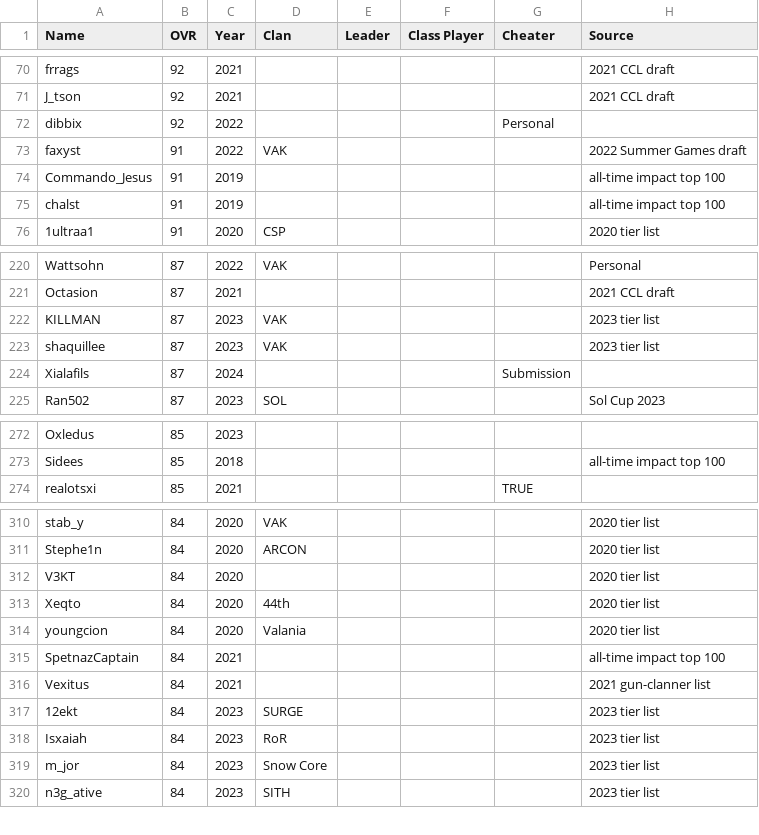
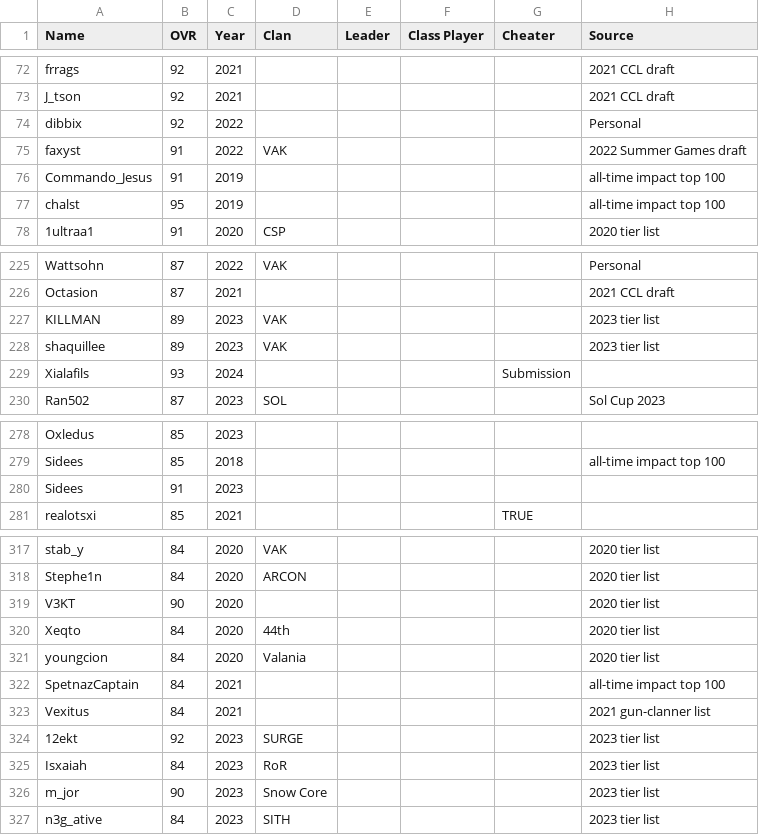
Before and after one commit to acepilot147/ClanDraft, a CSV file: CombinedLists.csv, drawn as a sheet; only a part is shown, gaps mark what is left out; the diff covers the shown part only.

```diff
--- a/CombinedLists.csv
+++ b/CombinedLists.csv
@@ -71,6 +73,6 @@ frrags,92,2021,,,,,2021 CCL draft
 J_tson,92,2021,,,,,2021 CCL draft
-dibbix,92,2022,,,,Personal
+dibbix,92,2022,,,,,Personal
 faxyst,91,2022,VAK,,,,2022 Summer Games draft
 Commando_Jesus,91,2019,,,,,all-time impact top 100
-chalst,91,2019,,,,,all-time impact top 100
+chalst,95,2019,,,,,all-time impact top 100
 1ultraa1,91,2020,CSP,,,,2020 tier list
@@ -221,5 +226,5 @@ Wattsohn,87,2022,VAK,,,,Personal
 Octasion,87,2021,,,,,2021 CCL draft
-KILLMAN,87,2023,VAK,,,,2023 tier list
-shaquillee,87,2023,VAK,,,,2023 tier list
-Xialafils,87,2024,,,,Submission
+KILLMAN,89,2023,VAK,,,,2023 tier list
+shaquillee,89,2023,VAK,,,,2023 tier list
+Xialafils,93,2024,,,,Submission
 Ran502,87,2023,SOL,,,,Sol Cup 2023
@@ -273,2 +279,3 @@ Oxledus,85,2023,,,,,
 Sidees,85,2018,,,,,all-time impact top 100
+Sidees,91,2023,,,,,
 realotsxi,85,2021,,,,TRUE,
@@ -311,3 +318,3 @@ stab_y,84,2020,VAK,,,,2020 tier list
 Stephe1n,84,2020,ARCON,,,,2020 tier list
-V3KT,84,2020,,,,,2020 tier list
+V3KT,90,2020,,,,,2020 tier list
 Xeqto,84,2020,44th,,,,2020 tier list
@@ -316,5 +323,5 @@ SpetnazCaptain,84,2021,,,,,all-time impact top 100
 Vexitus,84,2021,,,,,2021 gun-clanner list
-12ekt,84,2023,SURGE,,,,2023 tier list
+12ekt,92,2023,SURGE,,,,2023 tier list
 Isxaiah,84,2023,RoR,,,,2023 tier list
-m_jor,84,2023,Snow Core,,,,2023 tier list
+m_jor,90,2023,Snow Core,,,,2023 tier list
 n3g_ative,84,2023,SITH,,,,2023 tier list
```
Also changed, not shown: 11 added rows and 25 edited cells elsewhere in this file, 2 other files.
